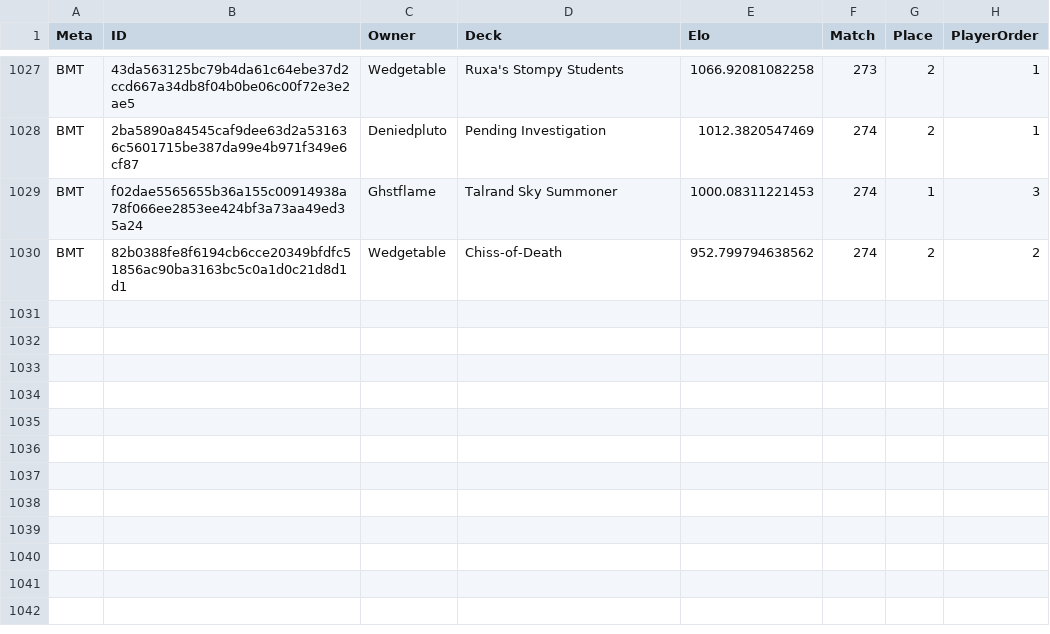
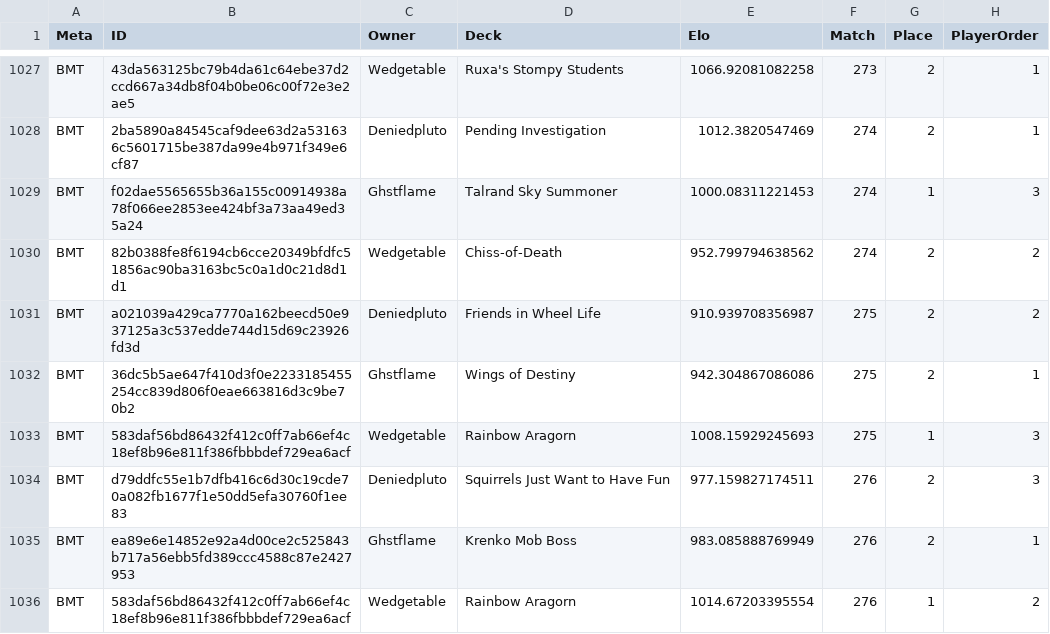
Before and after one commit to Deniedpluto/evidence, a CSV file: sources/Commander_History/CommanderHistory.csv, drawn as a sheet; only a part is shown, gaps mark what is left out; the diff names each change by its address in the sheet, - before the commit and + after, or states it on an @@ line.

```diff
--- a/sources/Commander_History/CommanderHistory.csv
+++ b/sources/Commander_History/CommanderHistory.csv
+row 1031: BMT | a021039a429ca7770a162beecd50e937125a3c537edde744d15d69c23926fd3d | Deniedpluto | Friends in Wheel Life | 910.939708356987 | 275 | 2 | 2
+row 1032: BMT | 36dc5b5ae647f410d3f0e2233185455254cc839d806f0eae663816d3c9be70b2 | Ghstflame | Wings of Destiny | 942.304867086086 | 275 | 2 | 1
+row 1033: BMT | 583daf56bd86432f412c0ff7ab66ef4c18ef8b96e811f386fbbbdef729ea6acf | Wedgetable | Rainbow Aragorn | 1008.15929245693 | 275 | 1 | 3
+row 1034: BMT | d79ddfc55e1b7dfb416c6d30c19cde70a082fb1677f1e50dd5efa30760f1ee83 | Deniedpluto | Squirrels Just Want to Have Fun | 977.159827174511 | 276 | 2 | 3
+row 1035: BMT | ea89e6e14852e92a4d00ce2c525843b717a56ebb5fd389ccc4588c87e2427953 | Ghstflame | Krenko Mob Boss | 983.085888769949 | 276 | 2 | 1
+row 1036: BMT | 583daf56bd86432f412c0ff7ab66ef4c18ef8b96e811f386fbbbdef729ea6acf | Wedgetable | Rainbow Aragorn | 1014.67203395554 | 276 | 1 | 2
```
Also changed, not shown: sources/Commander_Decks/CommanderDecksWRA.csv, 4 other files.
